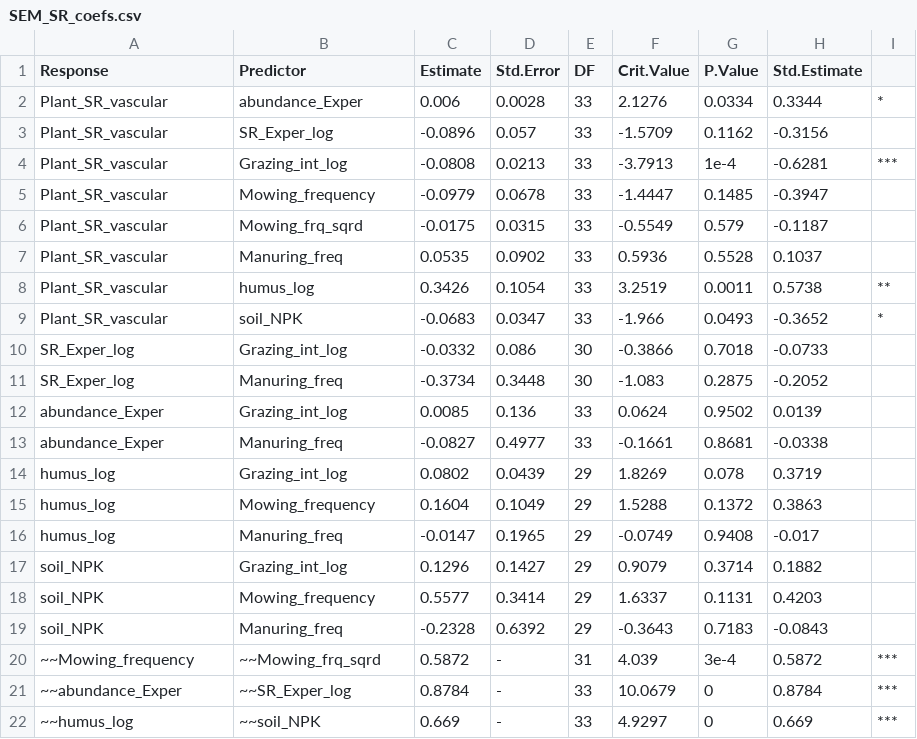
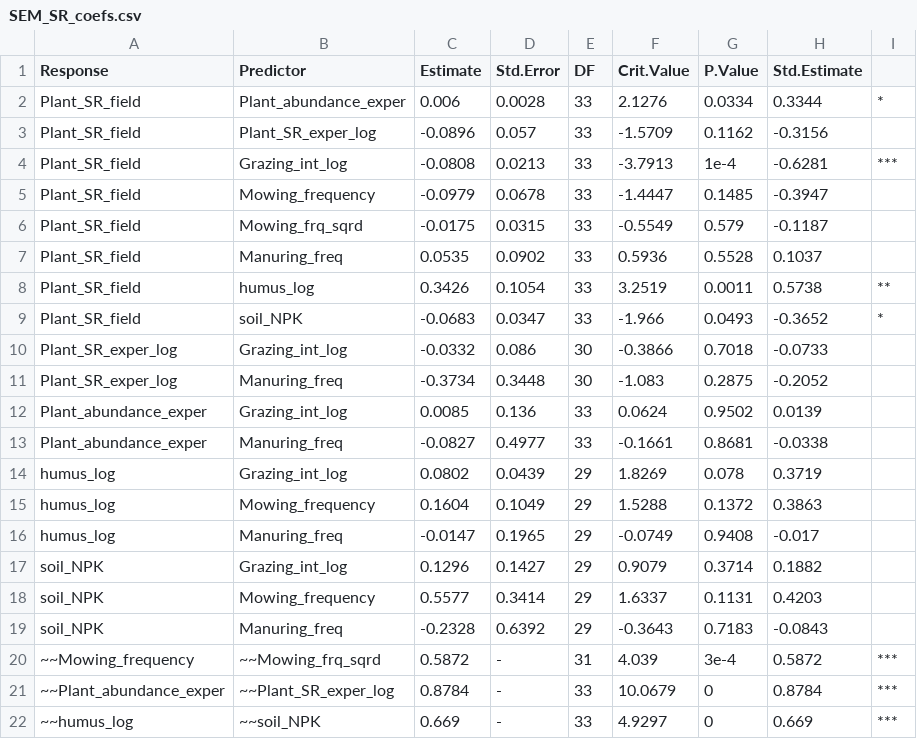
Before and after one commit to oksanabuzh/Panoara_nature_value_grasslands, a CSV file: results/SEM_SR_coefs.csv, drawn as a sheet.

```diff
--- a/results/SEM_SR_coefs.csv
+++ b/results/SEM_SR_coefs.csv
@@ -1,14 +1,14 @@
 Response,Predictor,Estimate,Std.Error,DF,Crit.Value,P.Value,Std.Estimate,
-Plant_SR_vascular,abundance_Exper,0.006,0.0028,33,2.1276,0.0334,0.3344,*
-Plant_SR_vascular,SR_Exper_log,-0.0896,0.057,33,-1.5709,0.1162,-0.3156,
-Plant_SR_vascular,Grazing_int_log,-0.0808,0.0213,33,-3.7913,1e-4,-0.6281,***
-Plant_SR_vascular,Mowing_frequency,-0.0979,0.0678,33,-1.4447,0.1485,-0.3947,
-Plant_SR_vascular,Mowing_frq_sqrd,-0.0175,0.0315,33,-0.5549,0.579,-0.1187,
-Plant_SR_vascular,Manuring_freq,0.0535,0.0902,33,0.5936,0.5528,0.1037,
-Plant_SR_vascular,humus_log,0.3426,0.1054,33,3.2519,0.0011,0.5738,**
-Plant_SR_vascular,soil_NPK,-0.0683,0.0347,33,-1.966,0.0493,-0.3652,*
-SR_Exper_log,Grazing_int_log,-0.0332,0.086,30,-0.3866,0.7018,-0.0733,
-SR_Exper_log,Manuring_freq,-0.3734,0.3448,30,-1.083,0.2875,-0.2052,
-abundance_Exper,Grazing_int_log,0.0085,0.136,33,0.0624,0.9502,0.0139,
-abundance_Exper,Manuring_freq,-0.0827,0.4977,33,-0.1661,0.8681,-0.0338,
+Plant_SR_field,Plant_abundance_exper,0.006,0.0028,33,2.1276,0.0334,0.3344,*
+Plant_SR_field,Plant_SR_exper_log,-0.0896,0.057,33,-1.5709,0.1162,-0.3156,
+Plant_SR_field,Grazing_int_log,-0.0808,0.0213,33,-3.7913,1e-4,-0.6281,***
+Plant_SR_field,Mowing_frequency,-0.0979,0.0678,33,-1.4447,0.1485,-0.3947,
+Plant_SR_field,Mowing_frq_sqrd,-0.0175,0.0315,33,-0.5549,0.579,-0.1187,
+Plant_SR_field,Manuring_freq,0.0535,0.0902,33,0.5936,0.5528,0.1037,
+Plant_SR_field,humus_log,0.3426,0.1054,33,3.2519,0.0011,0.5738,**
+Plant_SR_field,soil_NPK,-0.0683,0.0347,33,-1.966,0.0493,-0.3652,*
+Plant_SR_exper_log,Grazing_int_log,-0.0332,0.086,30,-0.3866,0.7018,-0.0733,
+Plant_SR_exper_log,Manuring_freq,-0.3734,0.3448,30,-1.083,0.2875,-0.2052,
+Plant_abundance_exper,Grazing_int_log,0.0085,0.136,33,0.0624,0.9502,0.0139,
+Plant_abundance_exper,Manuring_freq,-0.0827,0.4977,33,-0.1661,0.8681,-0.0338,
 humus_log,Grazing_int_log,0.0802,0.0439,29,1.8269,0.078,0.3719,
@@ -20,3 +20,3 @@ soil_NPK,Manuring_freq,-0.2328,0.6392,29,-0.3643,0.7183,-0.0843,
 ~~Mowing_frequency,~~Mowing_frq_sqrd,0.5872,-,31,4.039,3e-4,0.5872,***
-~~abundance_Exper,~~SR_Exper_log,0.8784,-,33,10.0679,0,0.8784,***
+~~Plant_abundance_exper,~~Plant_SR_exper_log,0.8784,-,33,10.0679,0,0.8784,***
 ~~humus_log,~~soil_NPK,0.669,-,33,4.9297,0,0.669,***
```
Also changed, not shown: 1 other file.
